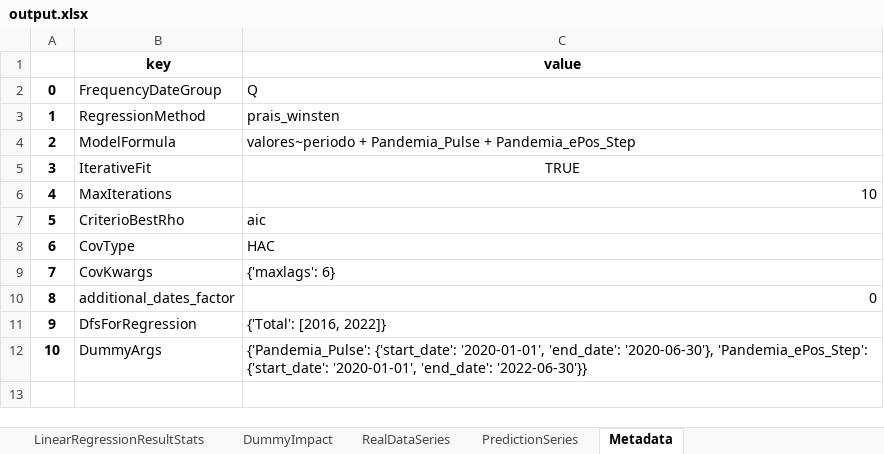
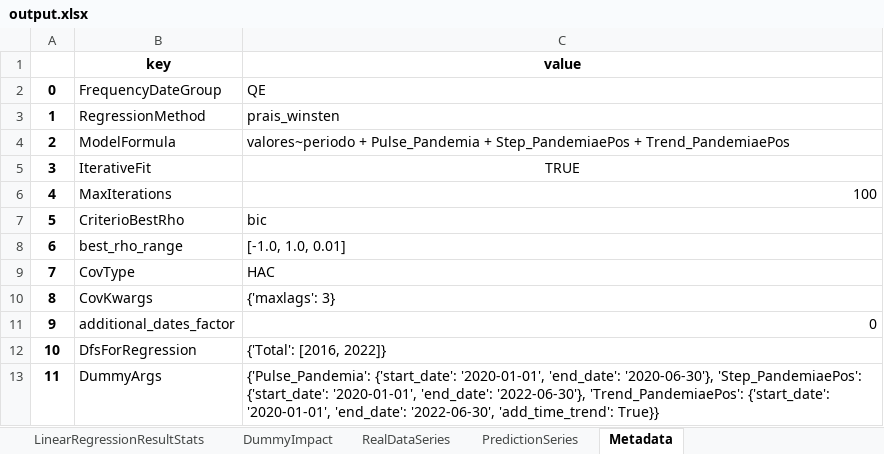
Before and after one commit to rato42/linear_regression, an Excel workbook: output/output.xlsx, sheet Metadata, drawn as a sheet; values as stored, in another font and other column widths than the file's, no borders; addresses are those after the commit; the diff names each change by its address in the sheet, - before the commit and + after, or states it on an @@ line.

```diff
--- a/output/output.xlsx (sheet Metadata)
+++ b/output/output.xlsx (sheet Metadata)
-C2 (value): Q
+C2 (value): QE
-C4 (value): valores~periodo + Pandemia_Pulse + Pandemia_ePos_Step
+C4 (value): valores~periodo + Pulse_Pandemia + Step_PandemiaePos + Trend_PandemiaePos
-C6 (value): 10
+C6 (value): 100
-C7 (value): aic
+C7 (value): bic
+row 8: 6 | best_rho_range | [-1.0, 1.0, 0.01]
@@ column A renumbered from row 9 down @@
-C10 (value): {'maxlags': 6}
+C10 (value): {'maxlags': 3}
-C13 (value): {'Pandemia_Pulse': {'start_date': '2020-01-01', 'end_date': '2020-06-30'}, 'Pandemia_ePos_Step': {'start_date': '2020-01-01', 'end_date': '2022-06-30'}}
+C13 (value): {'Pulse_Pandemia': {'start_date': '2020-01-01', 'end_date': '2020-06-30'}, 'Step_PandemiaePos': {'start_date': '2020-01-01', 'end_date': '2022-06-30'}, 'Trend_PandemiaePos': {'start_date': '2020-01-01', 'end_date': '2022-06-30', 'add_time_trend': True}}
```
Also changed, not shown: sheet PredictionSeries, sheet LinearRegressionResultStats, sheet DummyImpact, 2 other files.
